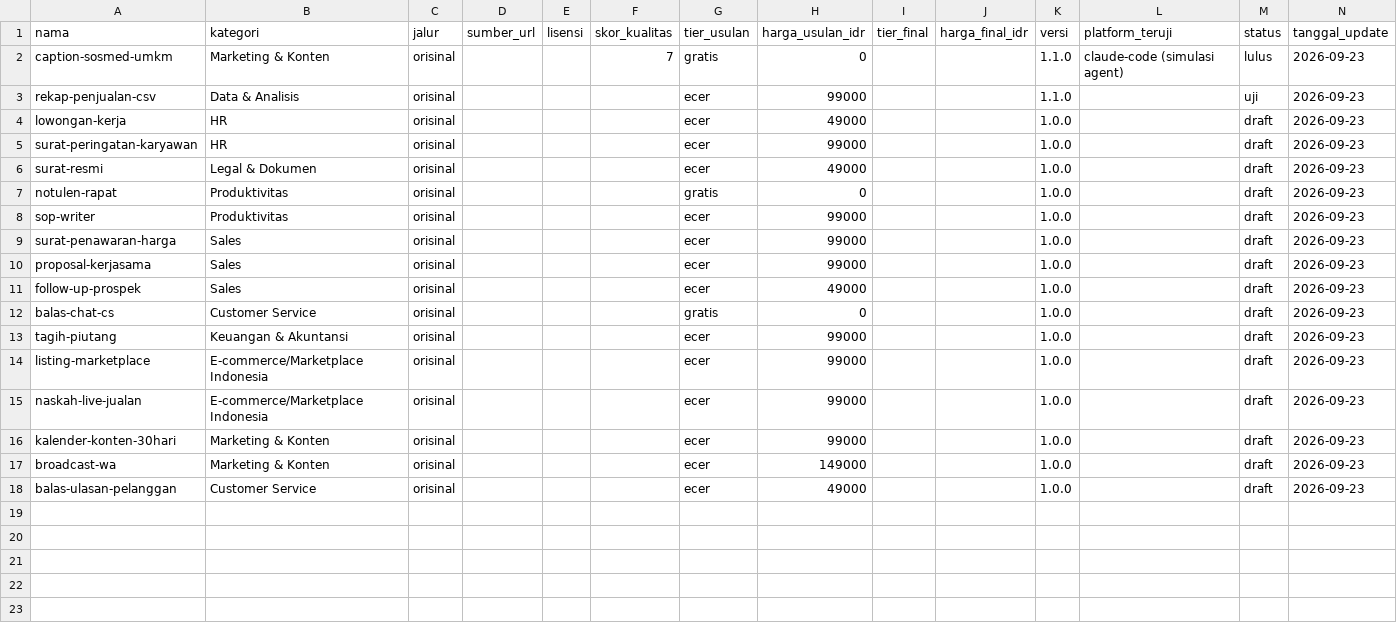
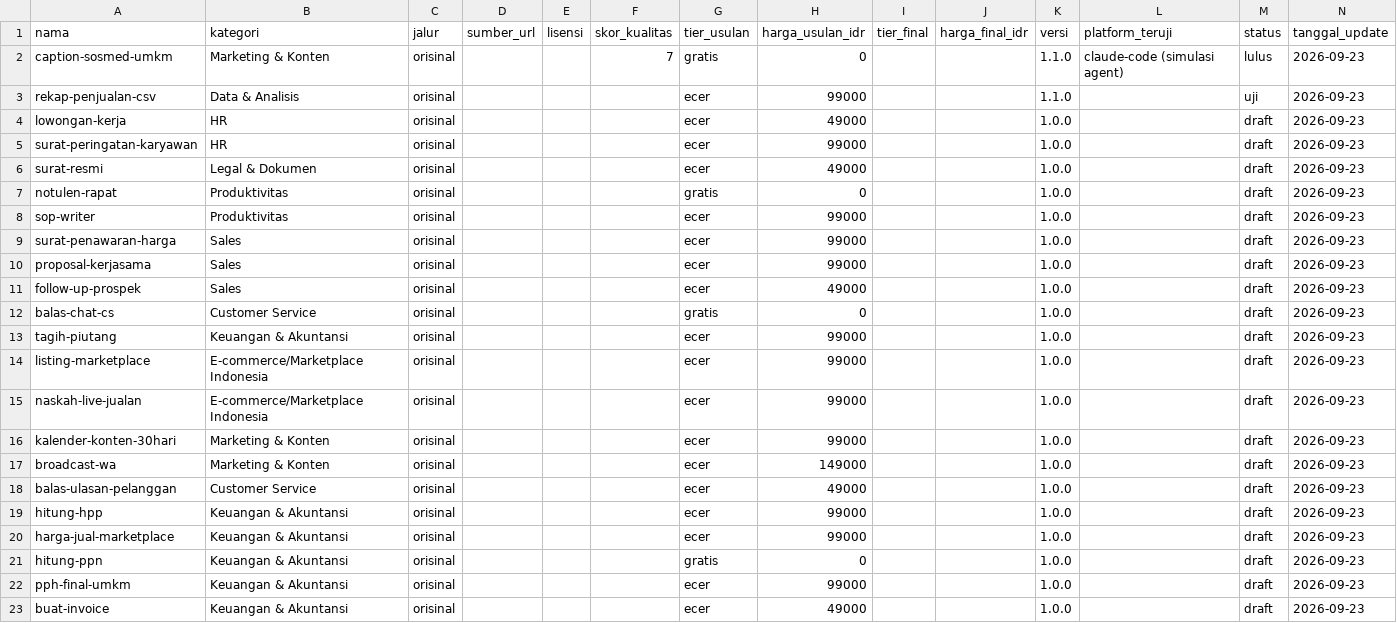
Before and after one commit to Komunitech-Skills/Skills-Product-by-Claude-Code, a CSV file: catalog.csv, drawn as a sheet.

```diff
--- a/catalog.csv
+++ b/catalog.csv
@@ -18 +18,6 @@ broadcast-wa,Marketing & Konten,orisinal,,,,ecer,149000,,,1.0.0,,draft,2026-09-2
 balas-ulasan-pelanggan,Customer Service,orisinal,,,,ecer,49000,,,1.0.0,,draft,2026-09-23
+hitung-hpp,Keuangan & Akuntansi,orisinal,,,,ecer,99000,,,1.0.0,,draft,2026-09-23
+harga-jual-marketplace,Keuangan & Akuntansi,orisinal,,,,ecer,99000,,,1.0.0,,draft,2026-09-23
+hitung-ppn,Keuangan & Akuntansi,orisinal,,,,gratis,0,,,1.0.0,,draft,2026-09-23
+pph-final-umkm,Keuangan & Akuntansi,orisinal,,,,ecer,99000,,,1.0.0,,draft,2026-09-23
+buat-invoice,Keuangan & Akuntansi,orisinal,,,,ecer,49000,,,1.0.0,,draft,2026-09-23
```
Also changed, not shown: 31 other files.
